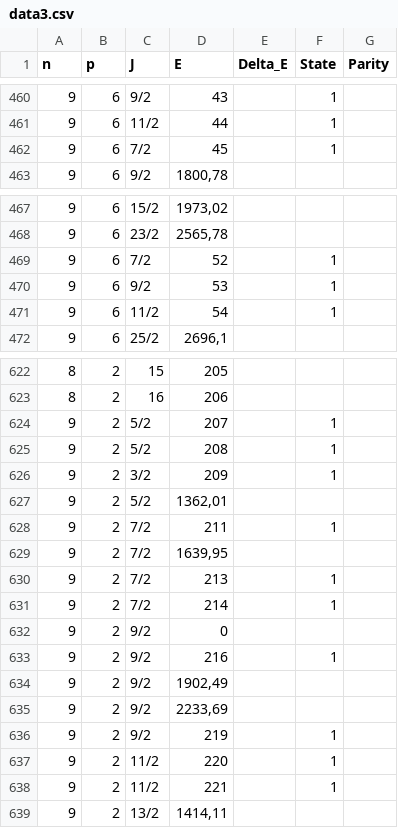
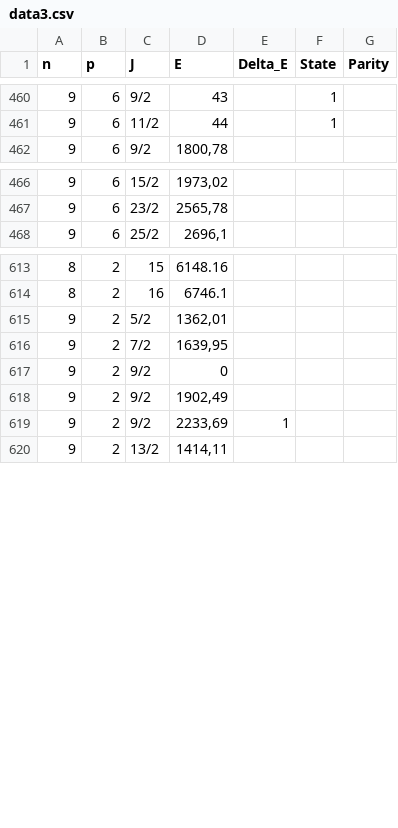
Before and after one commit to samehat/Graduate-school-project-Shell, a CSV file: data/data3.csv, drawn as a sheet; only a part is shown, gaps mark what is left out; the diff covers the shown part only.

```diff
--- a/data/data3.csv
+++ b/data/data3.csv
@@ -461,3 +461,2 @@ n,p,J,E,Delta_E,State,Parity
 9,6,11/2,44,,1,
-9,6,7/2,45,,1,
 9,6,9/2,"1800,78",,,
@@ -468,5 +467,2 @@ n,p,J,E,Delta_E,State,Parity
 9,6,23/2,"2565,78",,,
-9,6,7/2,52,,1,
-9,6,9/2,53,,1,
-9,6,11/2,54,,1,
 9,6,25/2,"2696,1",,,
@@ -622,18 +613,8 @@ n,p,J,E,Delta_E,State,Parity
-8,2,15,205,,,
-8,2,16,206,,,
-9,2,5/2,207,,1,
-9,2,5/2,208,,1,
-9,2,3/2,209,,1,
+8,2,15,6148.16,,,
+8,2,16,6746.1,,,
 9,2,5/2,"1362,01",,,
-9,2,7/2,211,,1,
 9,2,7/2,"1639,95",,,
-9,2,7/2,213,,1,
-9,2,7/2,214,,1,
 9,2,9/2,0,,,
-9,2,9/2,216,,1,
 9,2,9/2,"1902,49",,,
-9,2,9/2,"2233,69",,,
-9,2,9/2,219,,1,
-9,2,11/2,220,,1,
-9,2,11/2,221,,1,
+9,2,9/2,"2233,69",1,,
 9,2,13/2,"1414,11",,,
```
Also changed, not shown: 1 added row, 6 removed rows and 51 edited cells elsewhere in this file.
